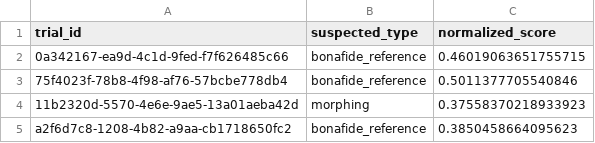
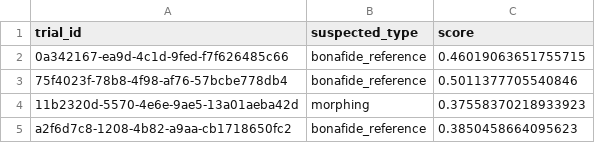
Before and after one commit to dasec/DFMD-Algorithm-Scores, a CSV file: data/dfmd1_algorithm_scores.csv, drawn as a sheet; only a part is shown.

Commit message:
update data columns

```diff
--- a/data/dfmd1_algorithm_scores.csv
+++ b/data/dfmd1_algorithm_scores.csv
@@ -1,2 +1,2 @@
-trial_id,suspected_type,normalized_score
+trial_id,suspected_type,score
 0a342167-ea9d-4c1d-9fed-f7f626485c66,bonafide_reference,0.46019063651755715
```
Also changed, not shown: data/dfmd2_algorithm_scores.csv.
